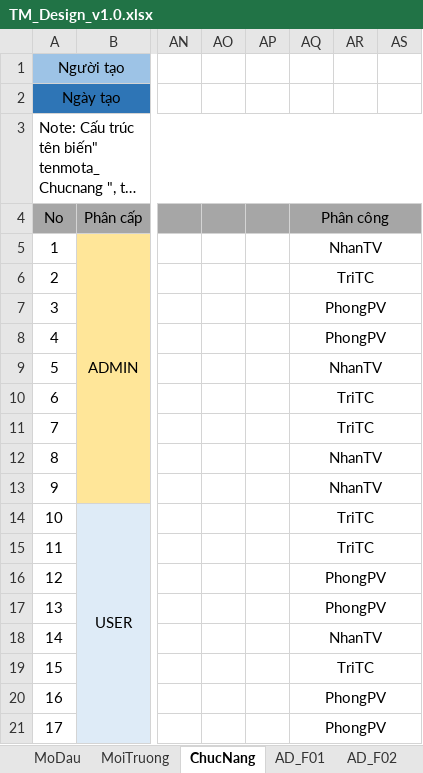
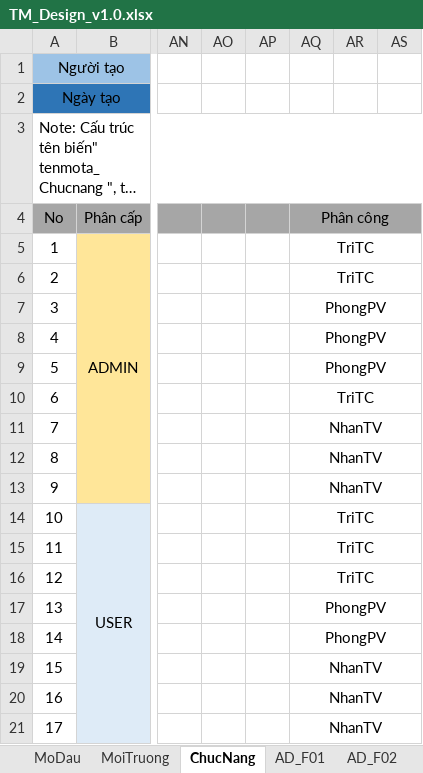
Before and after one commit to nhantv2894/TimMart, an Excel workbook: 01_Document/TM_Design_v1.0.xlsx, sheet ChucNang, drawn as a sheet; only a part is shown, gaps mark what is left out; long unchanged cells end in …; values as stored, in another font and other column widths than the file's, no borders; conditional formats not drawn; the diff names each change by its address in the sheet, - before the commit and + after, or states it on an @@ line.

Commit message:
#NhanTV: Commit doc update

```diff
--- a/01_Document/TM_Design_v1.0.xlsx (sheet ChucNang)
+++ b/01_Document/TM_Design_v1.0.xlsx (sheet ChucNang)
-AQ5: NhanTV
+AQ5: TriTC
-AQ9: NhanTV
+AQ9: PhongPV
-AQ11: TriTC
+AQ11: NhanTV
-AQ16: PhongPV
+AQ16: TriTC
-AQ18: NhanTV
+AQ18: PhongPV
-AQ19: TriTC
+AQ19: NhanTV
-AQ20:AQ21: PhongPV
+AQ20:AQ21: NhanTV
```
